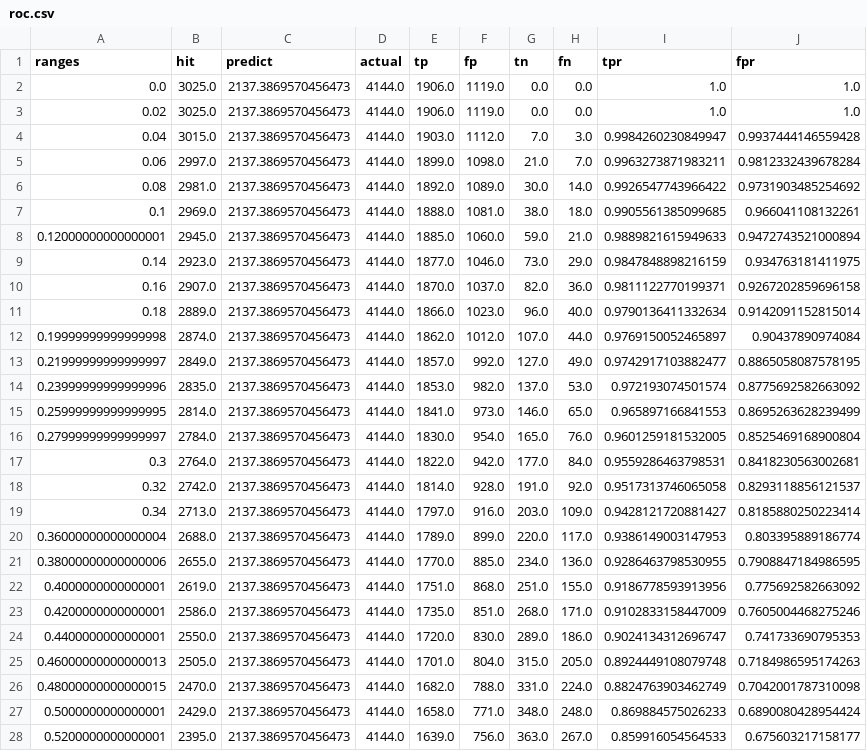
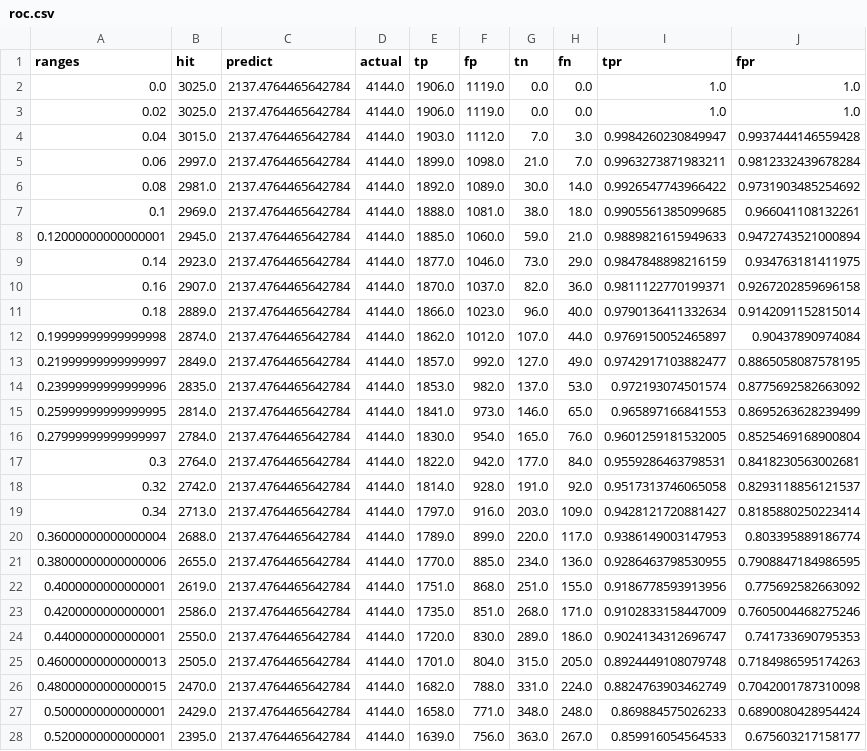
Before and after one commit to amoderate/epl_predict, a CSV file: mining_data/roc.csv, drawn as a sheet; only a part is shown; the diff covers the shown part only.

```diff
--- a/mining_data/roc.csv
+++ b/mining_data/roc.csv
@@ -1,28 +1,28 @@
 ranges,hit,predict,actual,tp,fp,tn,fn,tpr,fpr
-0.0,3025.0,2137.3869570456473,4144.0,1906.0,1119.0,0.0,0.0,1.0,1.0
-0.02,3025.0,2137.3869570456473,4144.0,1906.0,1119.0,0.0,0.0,1.0,1.0
-0.04,3015.0,2137.3869570456473,4144.0,1903.0,1112.0,7.0,3.0,0.9984260230849947,0.9937444146559428
-0.06,2997.0,2137.3869570456473,4144.0,1899.0,1098.0,21.0,7.0,0.9963273871983211,0.9812332439678284
-0.08,2981.0,2137.3869570456473,4144.0,1892.0,1089.0,30.0,14.0,0.9926547743966422,0.9731903485254692
-0.1,2969.0,2137.3869570456473,4144.0,1888.0,1081.0,38.0,18.0,0.9905561385099685,0.966041108132261
-0.12000000000000001,2945.0,2137.3869570456473,4144.0,1885.0,1060.0,59.0,21.0,0.9889821615949633,0.9472743521000894
-0.14,2923.0,2137.3869570456473,4144.0,1877.0,1046.0,73.0,29.0,0.9847848898216159,0.934763181411975
-0.16,2907.0,2137.3869570456473,4144.0,1870.0,1037.0,82.0,36.0,0.9811122770199371,0.9267202859696158
-0.18,2889.0,2137.3869570456473,4144.0,1866.0,1023.0,96.0,40.0,0.9790136411332634,0.9142091152815014
-0.19999999999999998,2874.0,2137.3869570456473,4144.0,1862.0,1012.0,107.0,44.0,0.9769150052465897,0.90437890974084
-0.21999999999999997,2849.0,2137.3869570456473,4144.0,1857.0,992.0,127.0,49.0,0.9742917103882477,0.8865058087578195
-0.23999999999999996,2835.0,2137.3869570456473,4144.0,1853.0,982.0,137.0,53.0,0.972193074501574,0.8775692582663092
-0.25999999999999995,2814.0,2137.3869570456473,4144.0,1841.0,973.0,146.0,65.0,0.965897166841553,0.8695263628239499
-0.27999999999999997,2784.0,2137.3869570456473,4144.0,1830.0,954.0,165.0,76.0,0.9601259181532005,0.8525469168900804
-0.3,2764.0,2137.3869570456473,4144.0,1822.0,942.0,177.0,84.0,0.9559286463798531,0.8418230563002681
-0.32,2742.0,2137.3869570456473,4144.0,1814.0,928.0,191.0,92.0,0.9517313746065058,0.8293118856121537
-0.34,2713.0,2137.3869570456473,4144.0,1797.0,916.0,203.0,109.0,0.9428121720881427,0.8185880250223414
-0.36000000000000004,2688.0,2137.3869570456473,4144.0,1789.0,899.0,220.0,117.0,0.9386149003147953,0.803395889186774
-0.38000000000000006,2655.0,2137.3869570456473,4144.0,1770.0,885.0,234.0,136.0,0.9286463798530955,0.7908847184986595
-0.4000000000000001,2619.0,2137.3869570456473,4144.0,1751.0,868.0,251.0,155.0,0.9186778593913956,0.775692582663092
-0.4200000000000001,2586.0,2137.3869570456473,4144.0,1735.0,851.0,268.0,171.0,0.9102833158447009,0.7605004468275246
-0.4400000000000001,2550.0,2137.3869570456473,4144.0,1720.0,830.0,289.0,186.0,0.9024134312696747,0.741733690795353
-0.46000000000000013,2505.0,2137.3869570456473,4144.0,1701.0,804.0,315.0,205.0,0.8924449108079748,0.7184986595174263
-0.48000000000000015,2470.0,2137.3869570456473,4144.0,1682.0,788.0,331.0,224.0,0.8824763903462749,0.7042001787310098
-0.5000000000000001,2429.0,2137.3869570456473,4144.0,1658.0,771.0,348.0,248.0,0.869884575026233,0.6890080428954424
-0.5200000000000001,2395.0,2137.3869570456473,4144.0,1639.0,756.0,363.0,267.0,0.859916054564533,0.675603217158177
+0.0,3025.0,2137.4764465642784,4144.0,1906.0,1119.0,0.0,0.0,1.0,1.0
+0.02,3025.0,2137.4764465642784,4144.0,1906.0,1119.0,0.0,0.0,1.0,1.0
+0.04,3015.0,2137.4764465642784,4144.0,1903.0,1112.0,7.0,3.0,0.9984260230849947,0.9937444146559428
+0.06,2997.0,2137.4764465642784,4144.0,1899.0,1098.0,21.0,7.0,0.9963273871983211,0.9812332439678284
+0.08,2981.0,2137.4764465642784,4144.0,1892.0,1089.0,30.0,14.0,0.9926547743966422,0.9731903485254692
+0.1,2969.0,2137.4764465642784,4144.0,1888.0,1081.0,38.0,18.0,0.9905561385099685,0.966041108132261
+0.12000000000000001,2945.0,2137.4764465642784,4144.0,1885.0,1060.0,59.0,21.0,0.9889821615949633,0.9472743521000894
+0.14,2923.0,2137.4764465642784,4144.0,1877.0,1046.0,73.0,29.0,0.9847848898216159,0.934763181411975
+0.16,2907.0,2137.4764465642784,4144.0,1870.0,1037.0,82.0,36.0,0.9811122770199371,0.9267202859696158
+0.18,2889.0,2137.4764465642784,4144.0,1866.0,1023.0,96.0,40.0,0.9790136411332634,0.9142091152815014
+0.19999999999999998,2874.0,2137.4764465642784,4144.0,1862.0,1012.0,107.0,44.0,0.9769150052465897,0.90437890974084
+0.21999999999999997,2849.0,2137.4764465642784,4144.0,1857.0,992.0,127.0,49.0,0.9742917103882477,0.8865058087578195
+0.23999999999999996,2835.0,2137.4764465642784,4144.0,1853.0,982.0,137.0,53.0,0.972193074501574,0.8775692582663092
+0.25999999999999995,2814.0,2137.4764465642784,4144.0,1841.0,973.0,146.0,65.0,0.965897166841553,0.8695263628239499
+0.27999999999999997,2784.0,2137.4764465642784,4144.0,1830.0,954.0,165.0,76.0,0.9601259181532005,0.8525469168900804
+0.3,2764.0,2137.4764465642784,4144.0,1822.0,942.0,177.0,84.0,0.9559286463798531,0.8418230563002681
+0.32,2742.0,2137.4764465642784,4144.0,1814.0,928.0,191.0,92.0,0.9517313746065058,0.8293118856121537
+0.34,2713.0,2137.4764465642784,4144.0,1797.0,916.0,203.0,109.0,0.9428121720881427,0.8185880250223414
+0.36000000000000004,2688.0,2137.4764465642784,4144.0,1789.0,899.0,220.0,117.0,0.9386149003147953,0.803395889186774
+0.38000000000000006,2655.0,2137.4764465642784,4144.0,1770.0,885.0,234.0,136.0,0.9286463798530955,0.7908847184986595
+0.4000000000000001,2619.0,2137.4764465642784,4144.0,1751.0,868.0,251.0,155.0,0.9186778593913956,0.775692582663092
+0.4200000000000001,2586.0,2137.4764465642784,4144.0,1735.0,851.0,268.0,171.0,0.9102833158447009,0.7605004468275246
+0.4400000000000001,2550.0,2137.4764465642784,4144.0,1720.0,830.0,289.0,186.0,0.9024134312696747,0.741733690795353
+0.46000000000000013,2505.0,2137.4764465642784,4144.0,1701.0,804.0,315.0,205.0,0.8924449108079748,0.7184986595174263
+0.48000000000000015,2470.0,2137.4764465642784,4144.0,1682.0,788.0,331.0,224.0,0.8824763903462749,0.7042001787310098
+0.5000000000000001,2429.0,2137.4764465642784,4144.0,1658.0,771.0,348.0,248.0,0.869884575026233,0.6890080428954424
+0.5200000000000001,2395.0,2137.4764465642784,4144.0,1639.0,756.0,363.0,267.0,0.859916054564533,0.675603217158177
```
Also changed, not shown: 23 edited cells elsewhere in this file, mining_data/scored_matches.csv.
